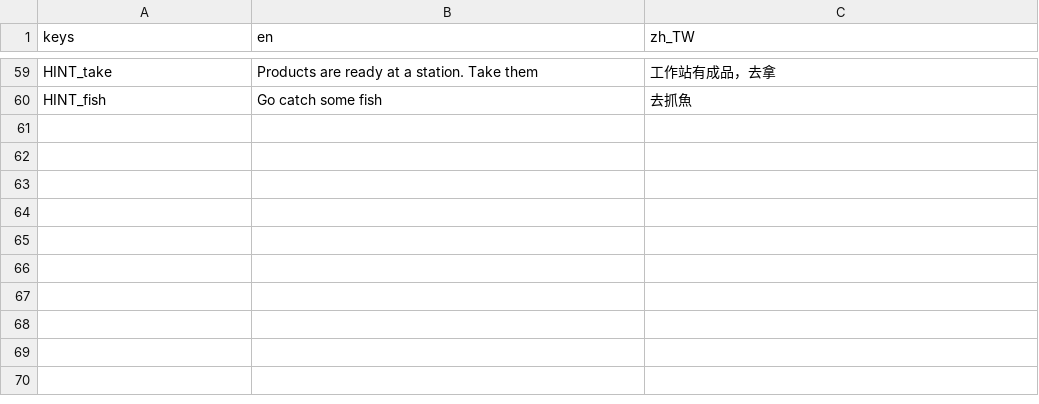
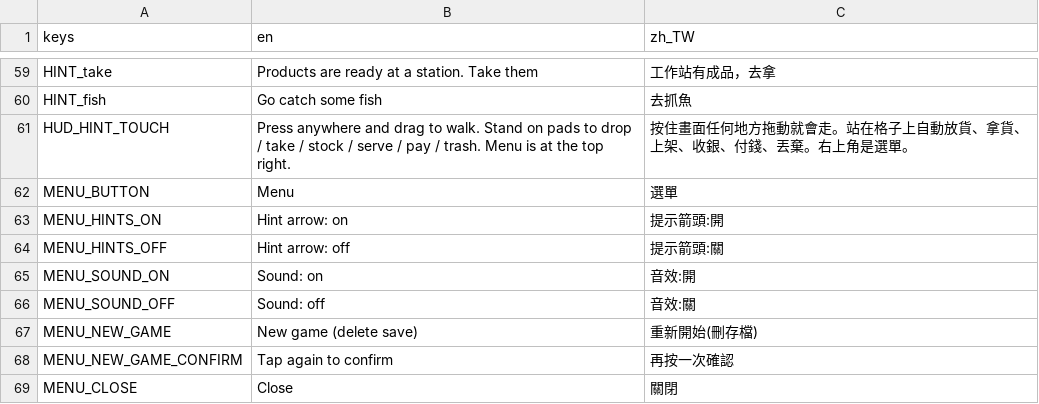
Before and after one commit to tyboy0407/manlife-play, a CSV file: data/locale/strings.csv, drawn as a sheet; only a part is shown, gaps mark what is left out.

```diff
--- a/data/locale/strings.csv
+++ b/data/locale/strings.csv
@@ -60 +60,10 @@ HINT_take,Products are ready at a station. Take them,工作站有成品，去拿
 HINT_fish,Go catch some fish,去抓魚
+HUD_HINT_TOUCH,Press anywhere and drag to walk. Stand on pads to drop / take / stock / serve / pay / trash. Menu is at the top right.,按住畫面任何地方拖動就會走。站在格子上自動放貨、拿貨、上架、收銀、付錢、丟棄。右上角是選單。
+MENU_BUTTON,Menu,選單
+MENU_HINTS_ON,Hint arrow: on,提示箭頭:開
+MENU_HINTS_OFF,Hint arrow: off,提示箭頭:關
+MENU_SOUND_ON,Sound: on,音效:開
+MENU_SOUND_OFF,Sound: off,音效:關
+MENU_NEW_GAME,New game (delete save),重新開始(刪存檔)
+MENU_NEW_GAME_CONFIRM,Tap again to confirm,再按一次確認
+MENU_CLOSE,Close,關閉
```
Also changed, not shown: 38 other files.
